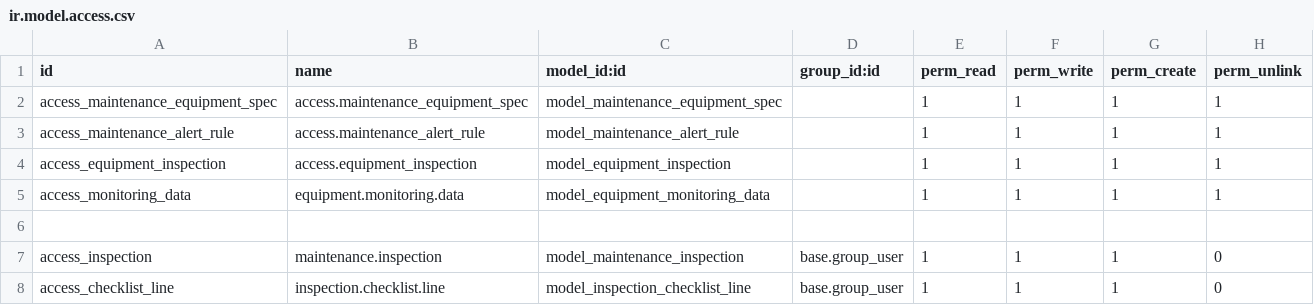
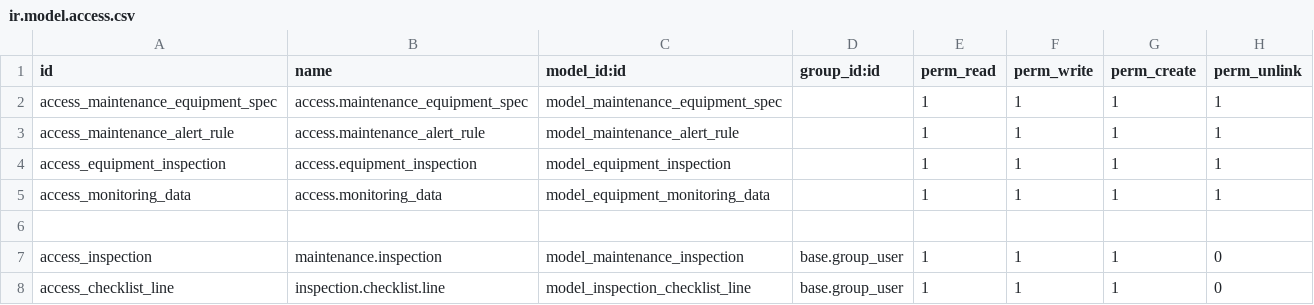
Before and after one commit to duodoo-ai/DuodooTEKr-O1, a CSV file: odoo_maintenance/security/ir.model.access.csv, drawn as a sheet.

```diff
--- a/odoo_maintenance/security/ir.model.access.csv
+++ b/odoo_maintenance/security/ir.model.access.csv
@@ -4,3 +4,3 @@ access_maintenance_alert_rule,access.maintenance_alert_rule,model_maintenance_al
 access_equipment_inspection,access.equipment_inspection,model_equipment_inspection,,1,1,1,1
-access_monitoring_data,equipment.monitoring.data,model_equipment_monitoring_data,,1,1,1,1
+access_monitoring_data,access.monitoring_data,model_equipment_monitoring_data,,1,1,1,1
 
```
Also changed, not shown: 8 other files.
